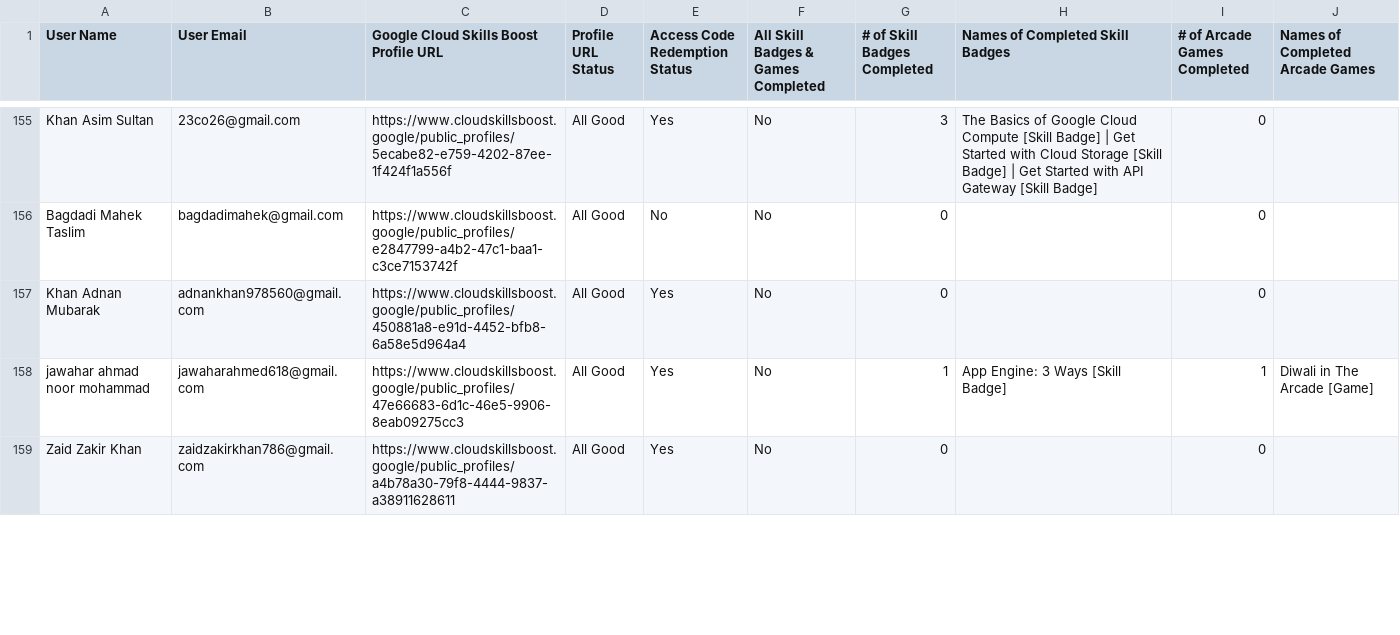
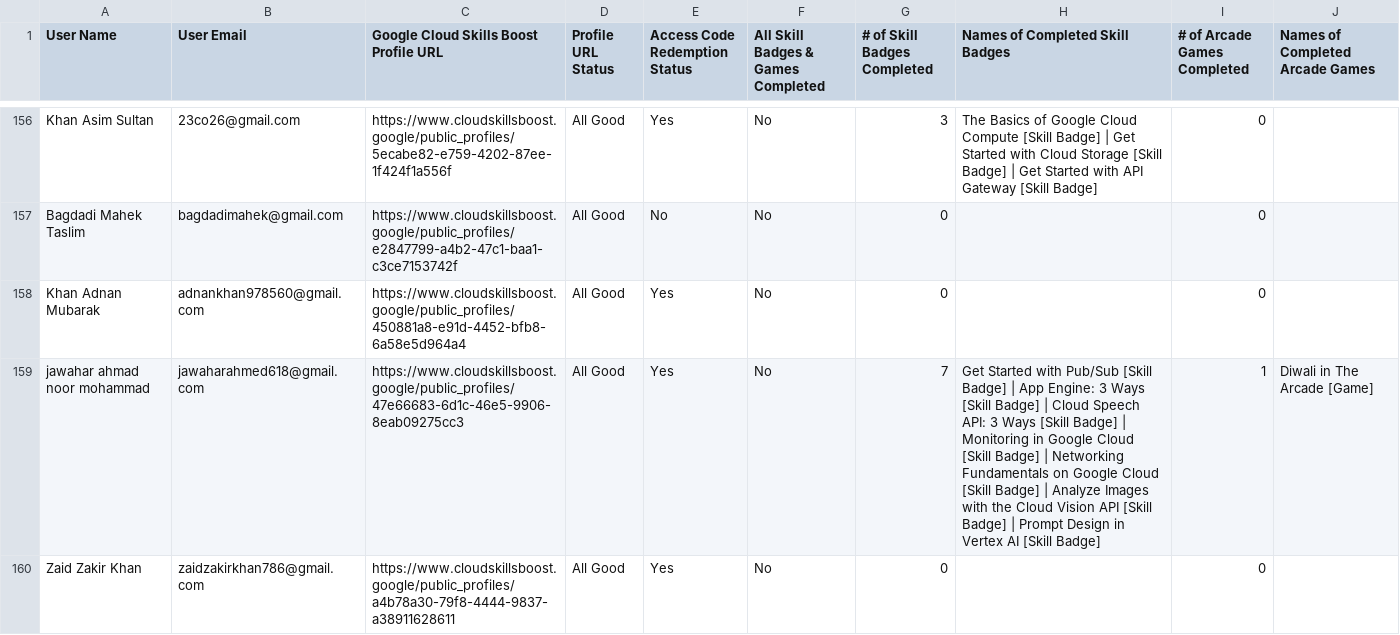
Before and after one commit to GDGC-AIKTC/GenAI-StudyJams-Leaderboard-24, a CSV file: public/leaderboard.csv, drawn as a sheet; only a part is shown, gaps mark what is left out; the diff covers the shown part only.

```diff
--- a/public/leaderboard.csv
+++ b/public/leaderboard.csv
@@ -157,3 +158,3 @@ Bagdadi Mahek Taslim,bagdadimahek@gmail.com,https://www.cloudskillsboost.google/
 Khan Adnan Mubarak,adnankhan978560@gmail.com,https://www.cloudskillsboost.google/public_profiles/450881a8-e91d-4452-bfb8-6a58e5d964a4,All Good,Yes,No,0,,0,
-jawahar ahmad noor mohammad,jawaharahmed618@gmail.com,https://www.cloudskillsboost.google/public_profiles/47e66683-6d1c-46e5-9906-8eab09275cc3,All Good,Yes,No,1,App Engine: 3 Ways [Skill Badge],1,Diwali in The Arcade [Game]
+jawahar ahmad noor mohammad,jawaharahmed618@gmail.com,https://www.cloudskillsboost.google/public_profiles/47e66683-6d1c-46e5-9906-8eab09275cc3,All Good,Yes,No,7,Get Started with Pub/Sub [Skill Badge] | App Engine: 3 Ways [Skill Badge] | Cloud Speech API: 3 Ways [Skill Badge] | Monitoring in Google Cloud [Skill Badge] | Networking Fundamentals on Google Cloud [Skill Badge] | Analyze Images with the Cloud Vision API [Skill Badge] | Prompt Design in Vertex AI [Skill Badge],1,Diwali in The Arcade [Game]
 Zaid Zakir Khan,zaidzakirkhan786@gmail.com,https://www.cloudskillsboost.google/public_profiles/a4b78a30-79f8-4444-9837-a38911628611,All Good,Yes,No,0,,0,
```
Also changed, not shown: 5 added rows, 5 removed rows and 78 edited cells elsewhere in this file, 2 other files.
